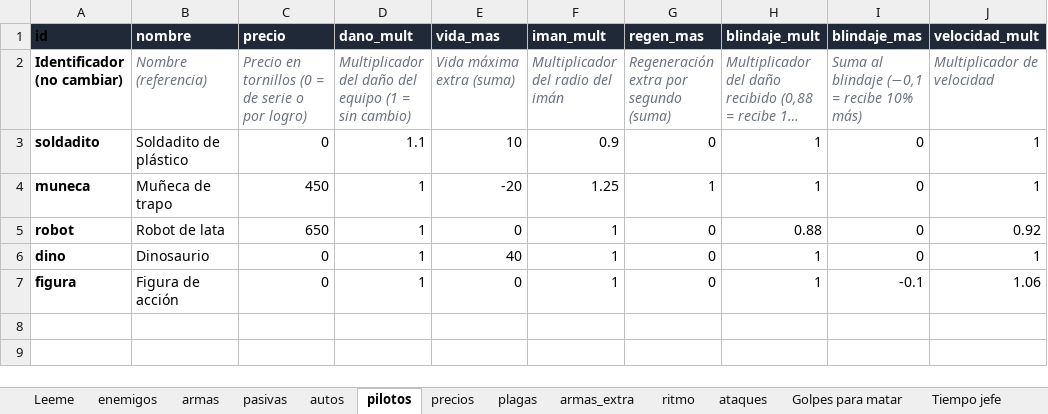
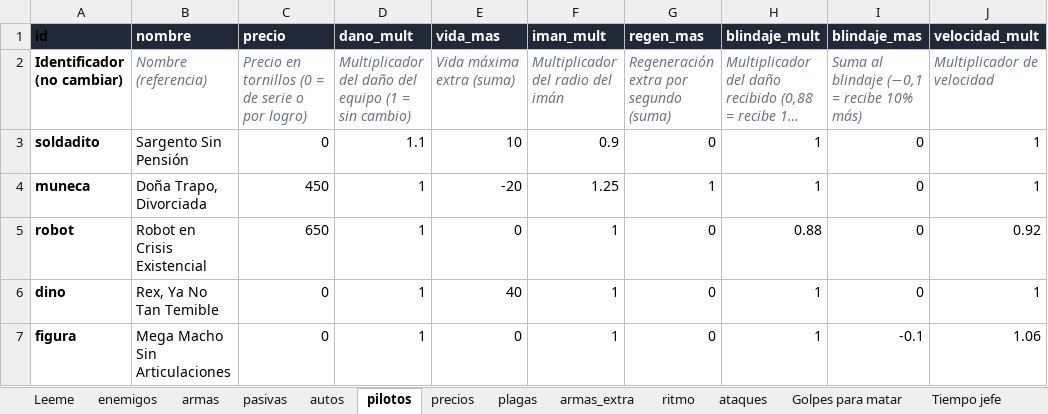
Before and after one commit to marcelopsr/junked-metal, an Excel workbook: balance.xlsx, sheet pilotos, drawn as a sheet; only a part is shown; long unchanged cells end in …; values as stored, in another font and other column widths than the file's, no borders; the diff names each change by its address in the sheet, - before the commit and + after, or states it on an @@ line.

```diff
--- a/balance.xlsx (sheet pilotos)
+++ b/balance.xlsx (sheet pilotos)
-B3 (nombre): Soldadito de plástico
+B3 (nombre): Sargento Sin Pensión
-B4 (nombre): Muñeca de trapo
+B4 (nombre): Doña Trapo, Divorciada
-B5 (nombre): Robot de lata
+B5 (nombre): Robot en Crisis Existencial
-B6 (nombre): Dinosaurio
+B6 (nombre): Rex, Ya No Tan Temible
-B7 (nombre): Figura de acción
+B7 (nombre): Mega Macho Sin Articulaciones
```
Also changed, not shown: sheet autos, 4 other files.
